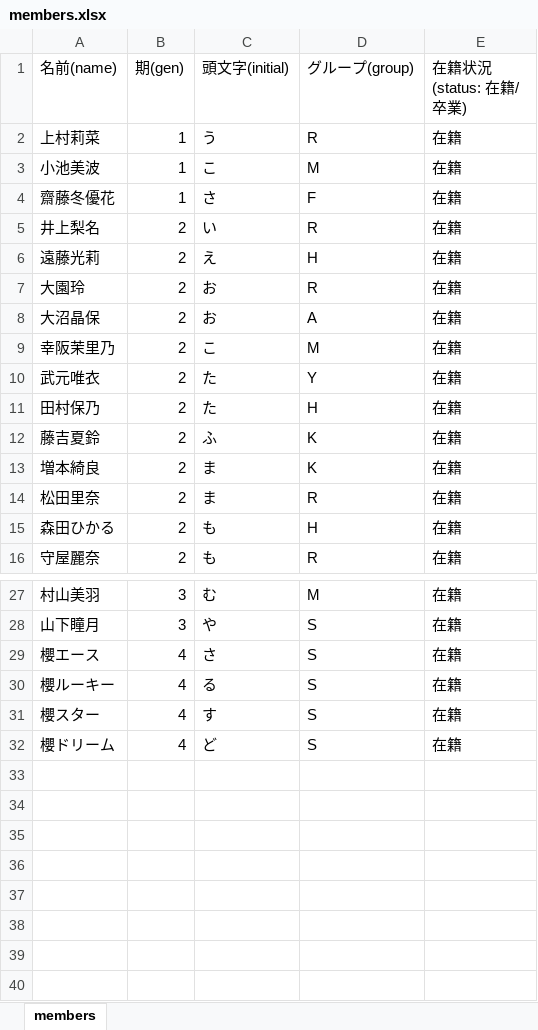
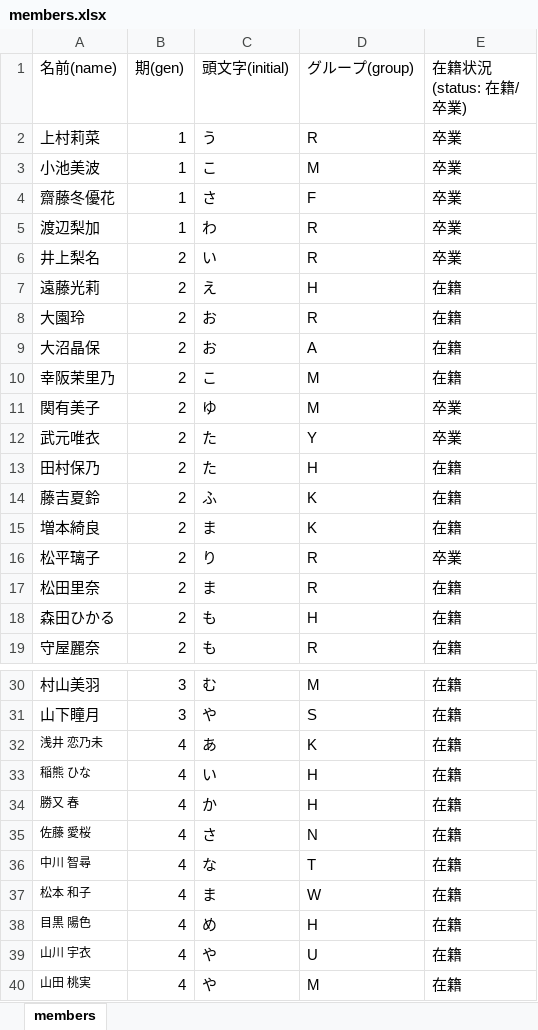
Before and after one commit to 0926aito-dev/sakura-poker, an Excel workbook: members.xlsx, sheet members, drawn as a sheet; only a part is shown, gaps mark what is left out; values as stored, in another font and other column widths than the file's, no borders; removed rows and columns are numbered as before the commit, all else as after; the diff names each change by its address in the sheet, - before the commit and + after, or states it on an @@ line.

```diff
--- a/members.xlsx (sheet members)
+++ b/members.xlsx (sheet members)
-E2:E4 (在籍状況(status: 在籍/卒業)): 在籍
+E2:E4 (在籍状況(status: 在籍/卒業)): 卒業
+row 5: 渡辺梨加 | 1 | わ | R | 卒業
-E6 (在籍状況(status: 在籍/卒業)): 在籍
+E6 (在籍状況(status: 在籍/卒業)): 卒業
+row 11: 関有美子 | 2 | ゆ | M | 卒業
-E12 (在籍状況(status: 在籍/卒業)): 在籍
+E12 (在籍状況(status: 在籍/卒業)): 卒業
+row 16: 松平璃子 | 2 | り | R | 卒業
+row 32: 浅井 恋乃未 | 4 | あ | K | 在籍
+row 33: 稲熊 ひな | 4 | い | H | 在籍
+row 34: 勝又 春 | 4 | か | H | 在籍
-A35 (名前(name)): 櫻エース
+A35 (名前(name)): 佐藤 愛桜
@@ A35 text size: smaller @@
-D35 (グループ(group)): S
+D35 (グループ(group)): N
-row 30: 櫻ルーキー | 4 | る | S | 在籍
-row 31: 櫻スター | 4 | す | S | 在籍
-row 32: 櫻ドリーム | 4 | ど | S | 在籍
+row 36: 中川 智尋 | 4 | な | T | 在籍
+row 37: 松本 和子 | 4 | ま | W | 在籍
+row 38: 目黒 陽色 | 4 | め | H | 在籍
+row 39: 山川 宇衣 | 4 | や | U | 在籍
+row 40: 山田 桃実 | 4 | や | M | 在籍
```
